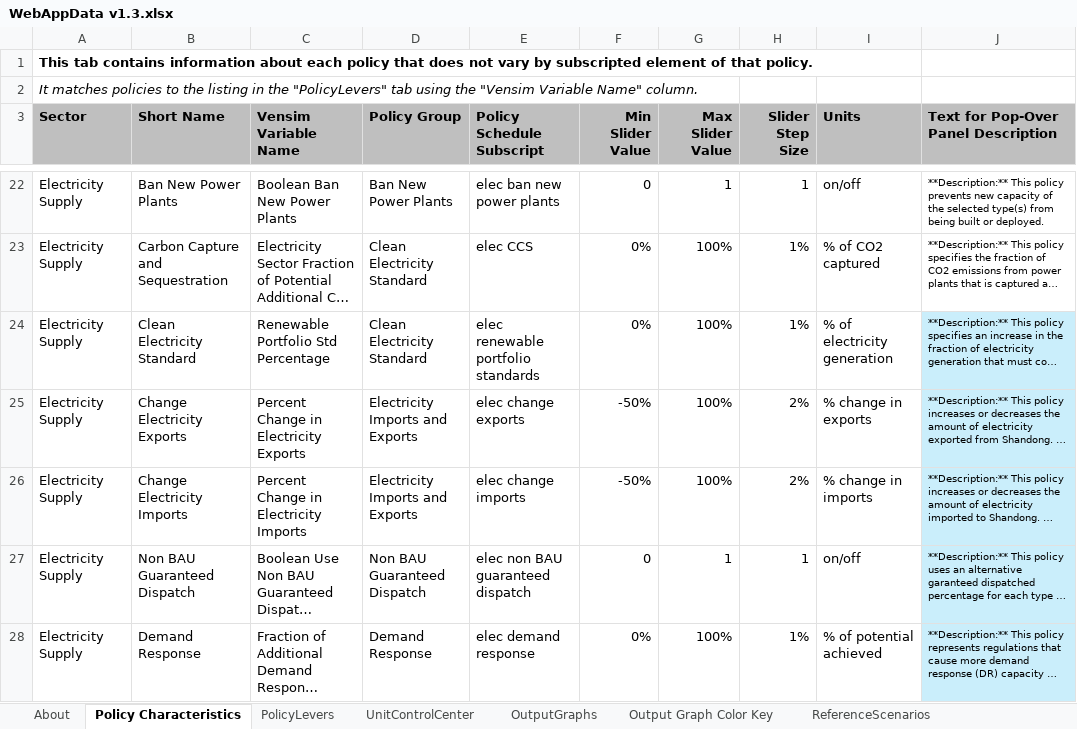
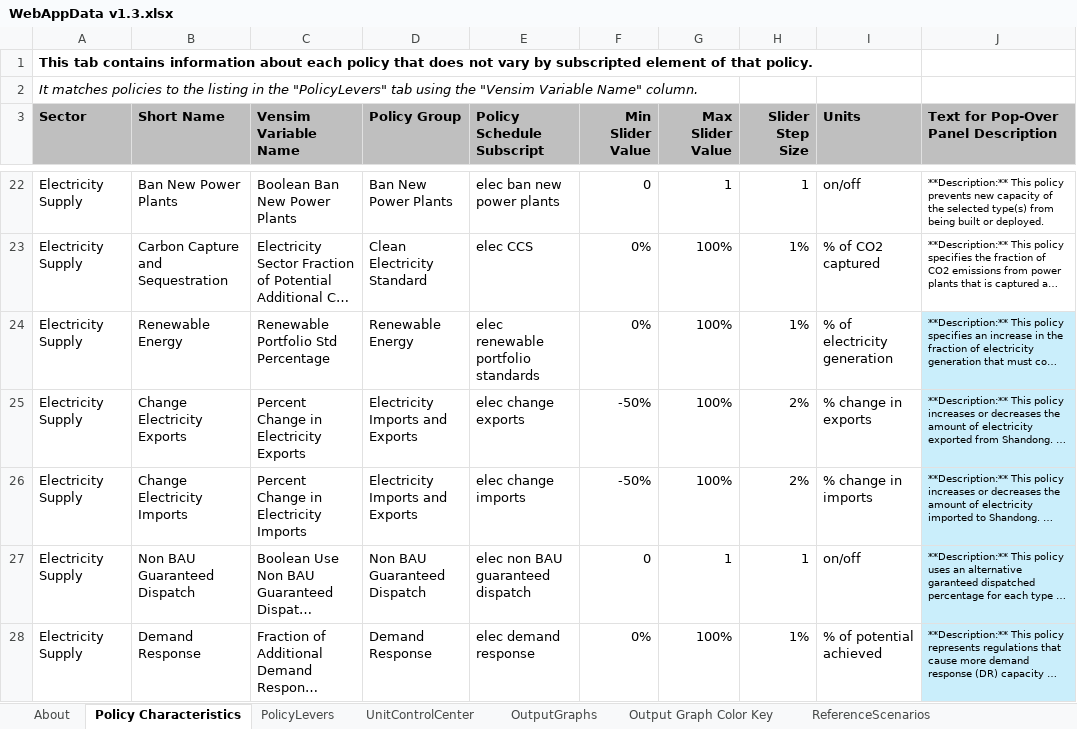
Before and after one commit to Smart-Trans/eps-china2019-smart-trans, an Excel workbook: WebAppData v1.3.xlsx, sheet Policy Characteristics, drawn as a sheet; only a part is shown, gaps mark what is left out; long unchanged cells end in …; values as stored, in another font and other column widths than the file's, no borders; the diff names each change by its address in the sheet, - before the commit and + after, or states it on an @@ line.

Commit message:
Separate RPS and CCS group

```diff
--- a/WebAppData v1.3.xlsx (sheet Policy Characteristics)
+++ b/WebAppData v1.3.xlsx (sheet Policy Characteristics)
-B24 (Short Name): Clean Electricity Standard
+B24 (Short Name): Renewable Energy
-D24 (Policy Group): Clean Electricity Standard
+D24 (Policy Group): Renewable Energy
```
Also changed, not shown: sheet PolicyLevers, charts or pictures, 1 other file.
